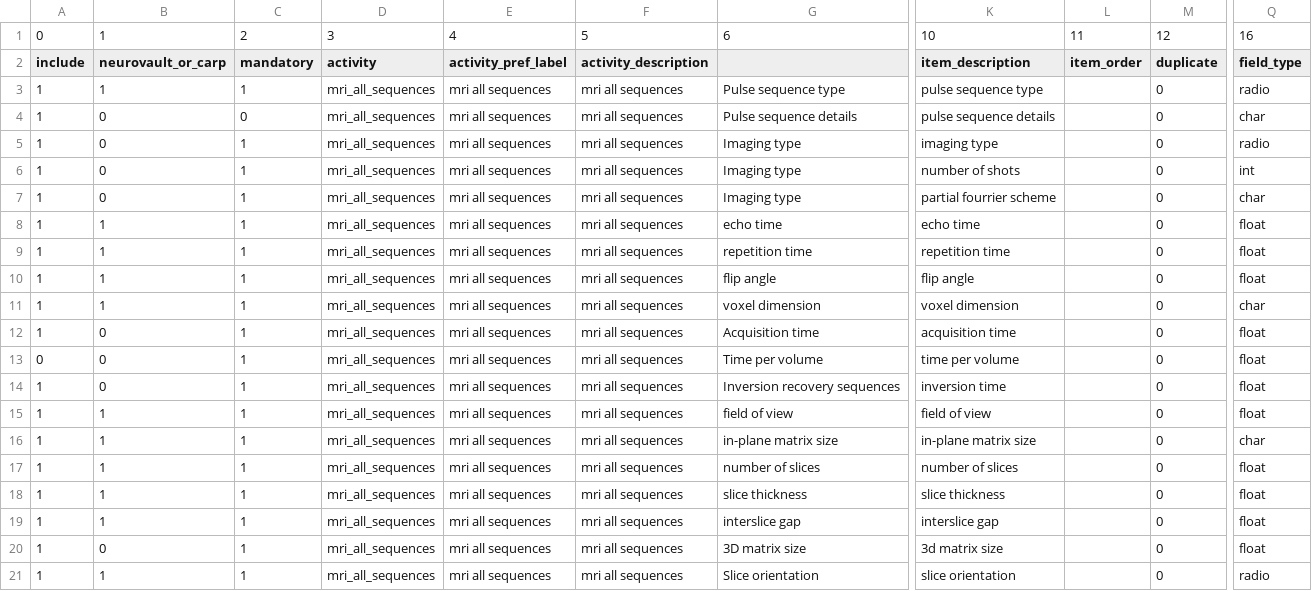
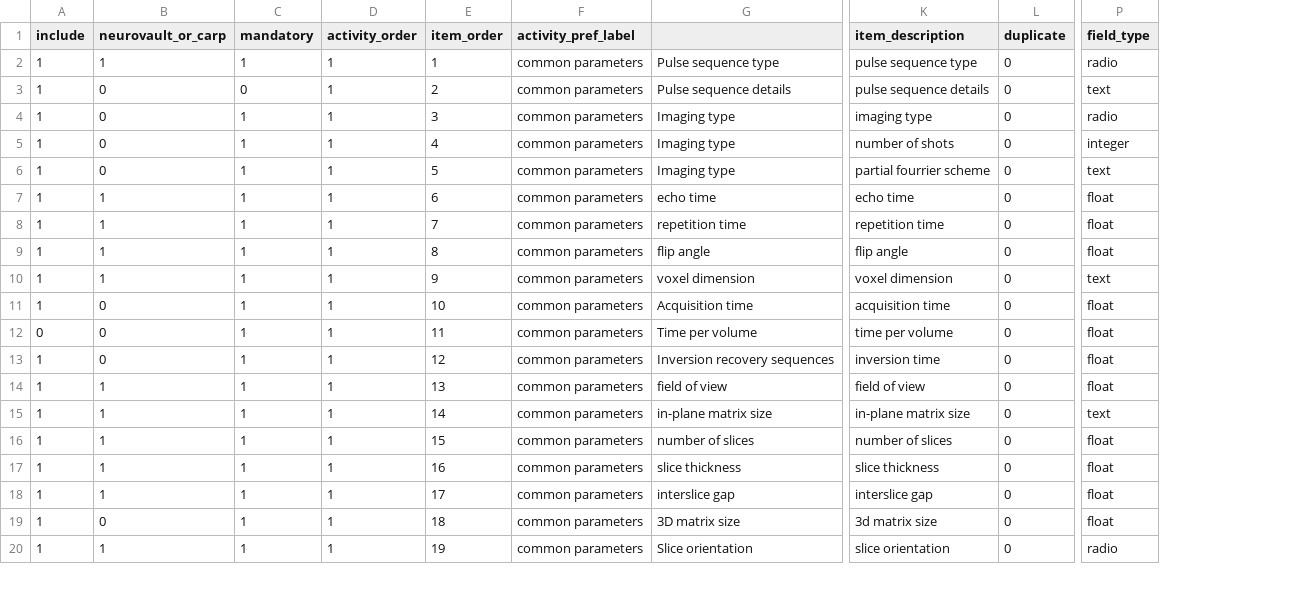
Before and after one commit to Remi-Gau/eCobidas, a TSV file: inputs/csv/mri/all_sequences.tsv, drawn as a sheet; only a part is shown, gaps mark what is left out; removed rows and columns are numbered as before the commit, all else as after; rows hold the shown columns only; the diff covers the shown part only; the diff names each change by its address in the sheet, - before the commit and + after, or states it on an @@ line.

Commit message:
update spreadsheets

```diff
--- a/inputs/csv/mri/all_sequences.tsv
+++ b/inputs/csv/mri/all_sequences.tsv
-column D (activity), rows 3-21: all mri_all_sequences
-column E (activity_pref_label), rows 3-21: all mri all sequences
-column F (activity_description), rows 3-21: all mri all sequences
+column D (activity_order), rows 2-20: all 1
+column E (item_order), rows 2-20: 1 | 2 | 3 | 4 | 5 | 6 | 7 | 8 | 9 | 10 | 11 | 12 | 13 | 14 | 15 | 16 | 17 | 18 | 19
+column F (activity_pref_label), rows 2-20: all common parameters
-column L (item_order), empty
-row 1: 0 | 1 | 2 | 3 | 4 | 5 | 6 | 10 | 11 | 12 | 16
-P3 (field_type): char
+P3 (field_type): text
-P5 (field_type): int
+P5 (field_type): integer
-P6 (field_type): char
+P6 (field_type): text
-P10 (field_type): char
+P10 (field_type): text
-P15 (field_type): char
+P15 (field_type): text
```
Also changed, not shown: 6 edited cells elsewhere in this file, inputs/csv/core/behavior.tsv, inputs/csv/core/participants.tsv, 7 other files.
